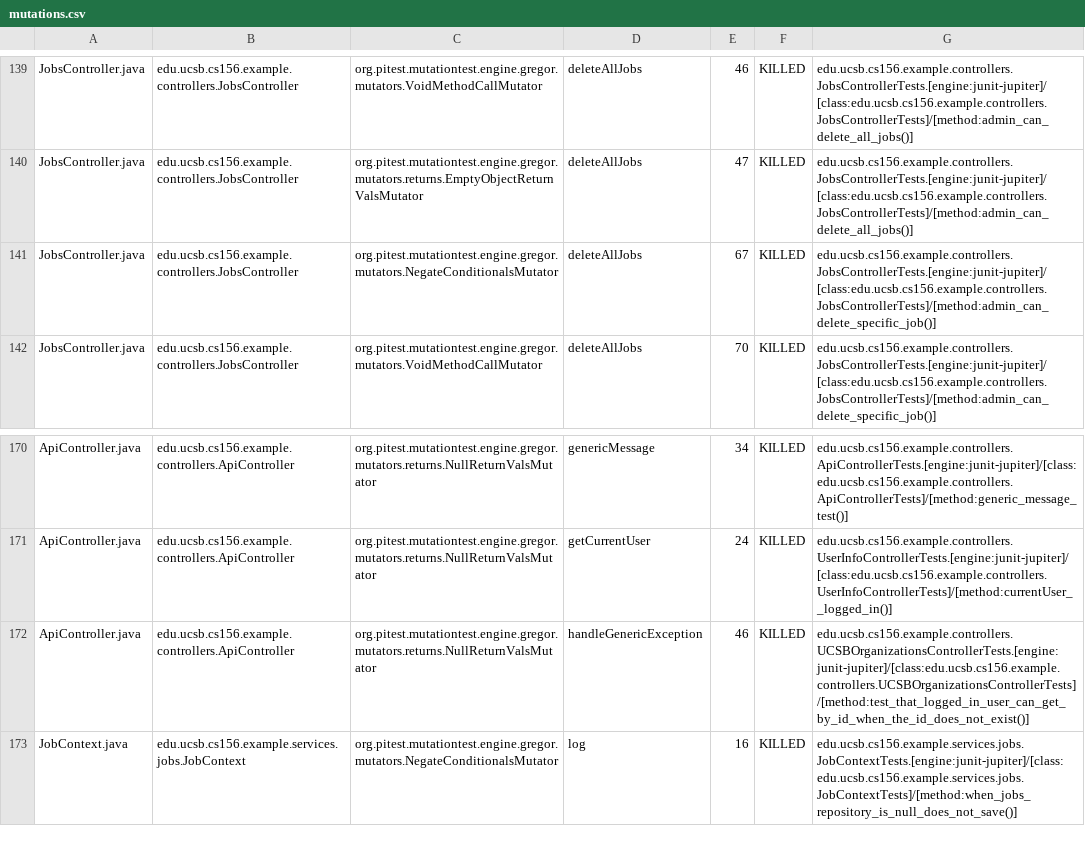
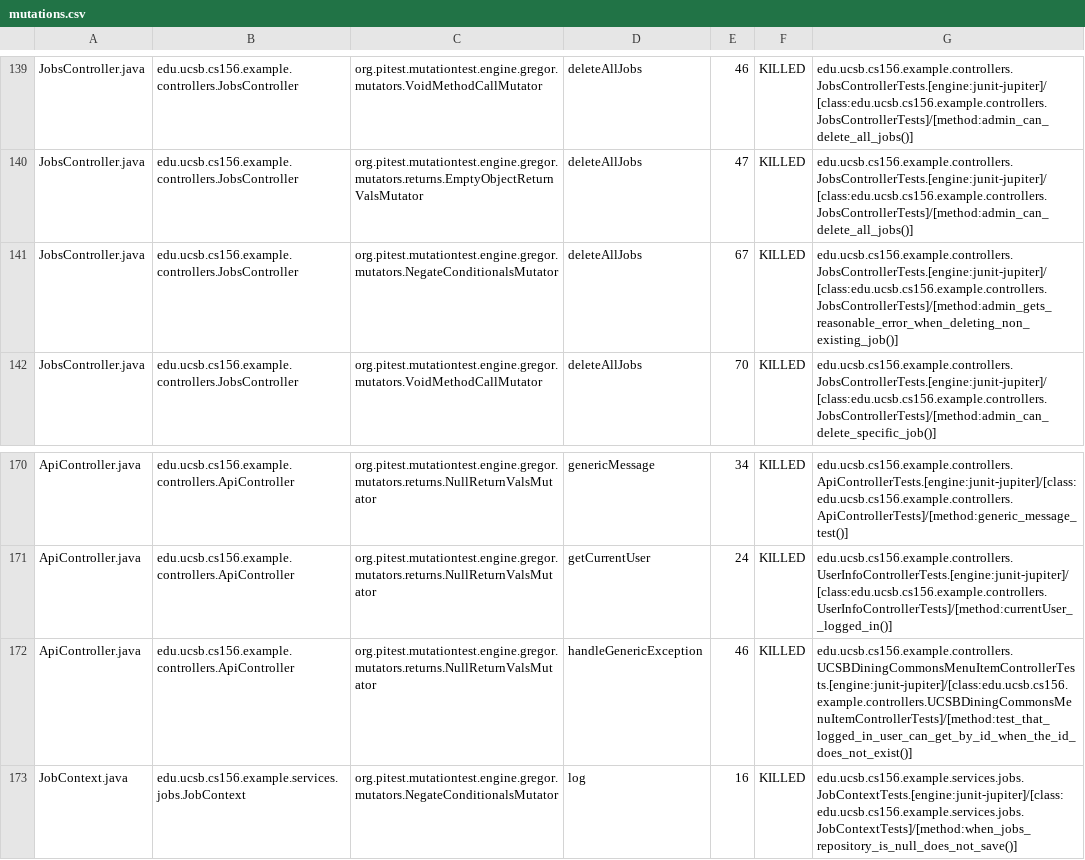
Before and after one commit to ucsb-cs156-s26/team01-s26-15, a CSV file: prs/68/pitest/mutations.csv, drawn as a sheet; only a part is shown, gaps mark what is left out.

Commit message:
Deploying to gh-pages from @ ucsb-cs156-s26/team01-s26-15@8485fd010e779169ef3a1a706cc92718282ff601 🚀

```diff
--- a/prs/68/pitest/mutations.csv
+++ b/prs/68/pitest/mutations.csv
@@ -140,3 +140,3 @@ JobsController.java,edu.ucsb.cs156.example.controllers.JobsController,org.pitest
 JobsController.java,edu.ucsb.cs156.example.controllers.JobsController,org.pitest.mutationtest.engine.gregor.mutators.returns.EmptyObjectReturnValsMutator,deleteAllJobs,47,KILLED,edu.ucsb.cs156.example.controllers.JobsControllerTests.[engine:junit-jupiter]/[class:edu.ucsb.cs156.example.controllers.JobsControllerTests]/[method:admin_can_delete_all_jobs()]
-JobsController.java,edu.ucsb.cs156.example.controllers.JobsController,org.pitest.mutationtest.engine.gregor.mutators.NegateConditionalsMutator,deleteAllJobs,67,KILLED,edu.ucsb.cs156.example.controllers.JobsControllerTests.[engine:junit-jupiter]/[class:edu.ucsb.cs156.example.controllers.JobsControllerTests]/[method:admin_can_delete_specific_job()]
+JobsController.java,edu.ucsb.cs156.example.controllers.JobsController,org.pitest.mutationtest.engine.gregor.mutators.NegateConditionalsMutator,deleteAllJobs,67,KILLED,edu.ucsb.cs156.example.controllers.JobsControllerTests.[engine:junit-jupiter]/[class:edu.ucsb.cs156.example.controllers.JobsControllerTests]/[method:admin_gets_reasonable_error_when_deleting_non_existing_job()]
 JobsController.java,edu.ucsb.cs156.example.controllers.JobsController,org.pitest.mutationtest.engine.gregor.mutators.VoidMethodCallMutator,deleteAllJobs,70,KILLED,edu.ucsb.cs156.example.controllers.JobsControllerTests.[engine:junit-jupiter]/[class:edu.ucsb.cs156.example.controllers.JobsControllerTests]/[method:admin_can_delete_specific_job()]
@@ -171,3 +171,3 @@ ApiController.java,edu.ucsb.cs156.example.controllers.ApiController,org.pitest.m
 ApiController.java,edu.ucsb.cs156.example.controllers.ApiController,org.pitest.mutationtest.engine.gregor.mutators.returns.NullReturnValsMutator,getCurrentUser,24,KILLED,edu.ucsb.cs156.example.controllers.UserInfoControllerTests.[engine:junit-jupiter]/[class:edu.ucsb.cs156.example.controllers.UserInfoControllerTests]/[method:currentUser__logged_in()]
-ApiController.java,edu.ucsb.cs156.example.controllers.ApiController,org.pitest.mutationtest.engine.gregor.mutators.returns.NullReturnValsMutator,handleGenericException,46,KILLED,edu.ucsb.cs156.example.controllers.UCSBOrganizationsControllerTests.[engine:junit-jupiter]/[class:edu.ucsb.cs156.example.controllers.UCSBOrganizationsControllerTests]/[method:test_that_logged_in_user_can_get_by_id_when_the_id_does_not_exist()]
+ApiController.java,edu.ucsb.cs156.example.controllers.ApiController,org.pitest.mutationtest.engine.gregor.mutators.returns.NullReturnValsMutator,handleGenericException,46,KILLED,edu.ucsb.cs156.example.controllers.UCSBDiningCommonsMenuItemControllerTests.[engine:junit-jupiter]/[class:edu.ucsb.cs156.example.controllers.UCSBDiningCommonsMenuItemControllerTests]/[method:test_that_logged_in_user_can_get_by_id_when_the_id_does_not_exist()]
 JobContext.java,edu.ucsb.cs156.example.services.jobs.JobContext,org.pitest.mutationtest.engine.gregor.mutators.NegateConditionalsMutator,log,16,KILLED,edu.ucsb.cs156.example.services.jobs.JobContextTests.[engine:junit-jupiter]/[class:edu.ucsb.cs156.example.services.jobs.JobContextTests]/[method:when_jobs_repository_is_null_does_not_save()]
```
Also changed, not shown: 22 other files.
